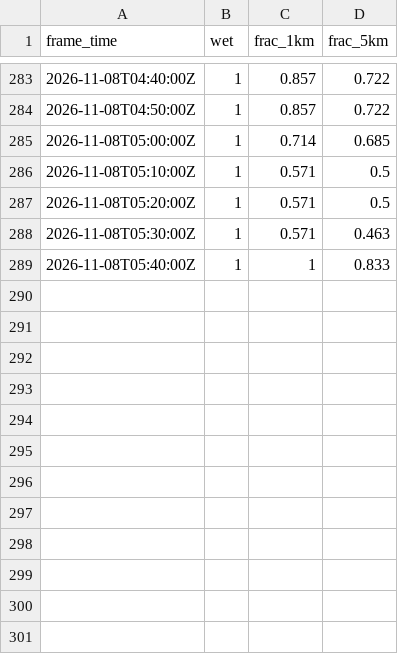
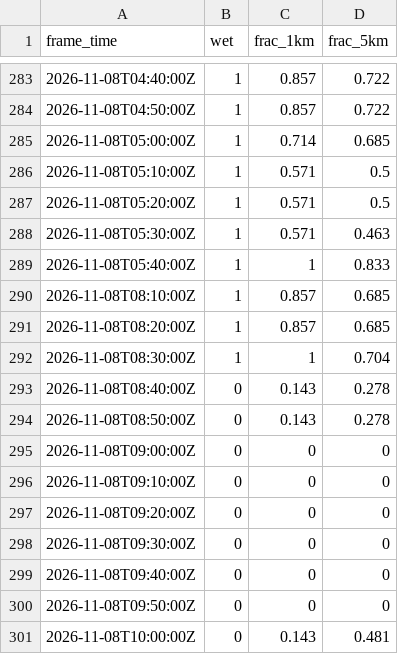
Before and after one commit to shelbyplayro/weatheringwithchayen, a CSV file: observed.csv, drawn as a sheet; only a part is shown, gaps mark what is left out.

```diff
--- a/observed.csv
+++ b/observed.csv
@@ -289 +289,13 @@ frame_time,wet,frac_1km,frac_5km
 2026-11-08T05:40:00Z,1,1,0.833
+2026-11-08T08:10:00Z,1,0.857,0.685
+2026-11-08T08:20:00Z,1,0.857,0.685
+2026-11-08T08:30:00Z,1,1,0.704
+2026-11-08T08:40:00Z,0,0.143,0.278
+2026-11-08T08:50:00Z,0,0.143,0.278
+2026-11-08T09:00:00Z,0,0,0
+2026-11-08T09:10:00Z,0,0,0
+2026-11-08T09:20:00Z,0,0,0
+2026-11-08T09:30:00Z,0,0,0
+2026-11-08T09:40:00Z,0,0,0
+2026-11-08T09:50:00Z,0,0,0
+2026-11-08T10:00:00Z,0,0.143,0.481
```
Also changed, not shown: forecasts.csv, 2 other files.
